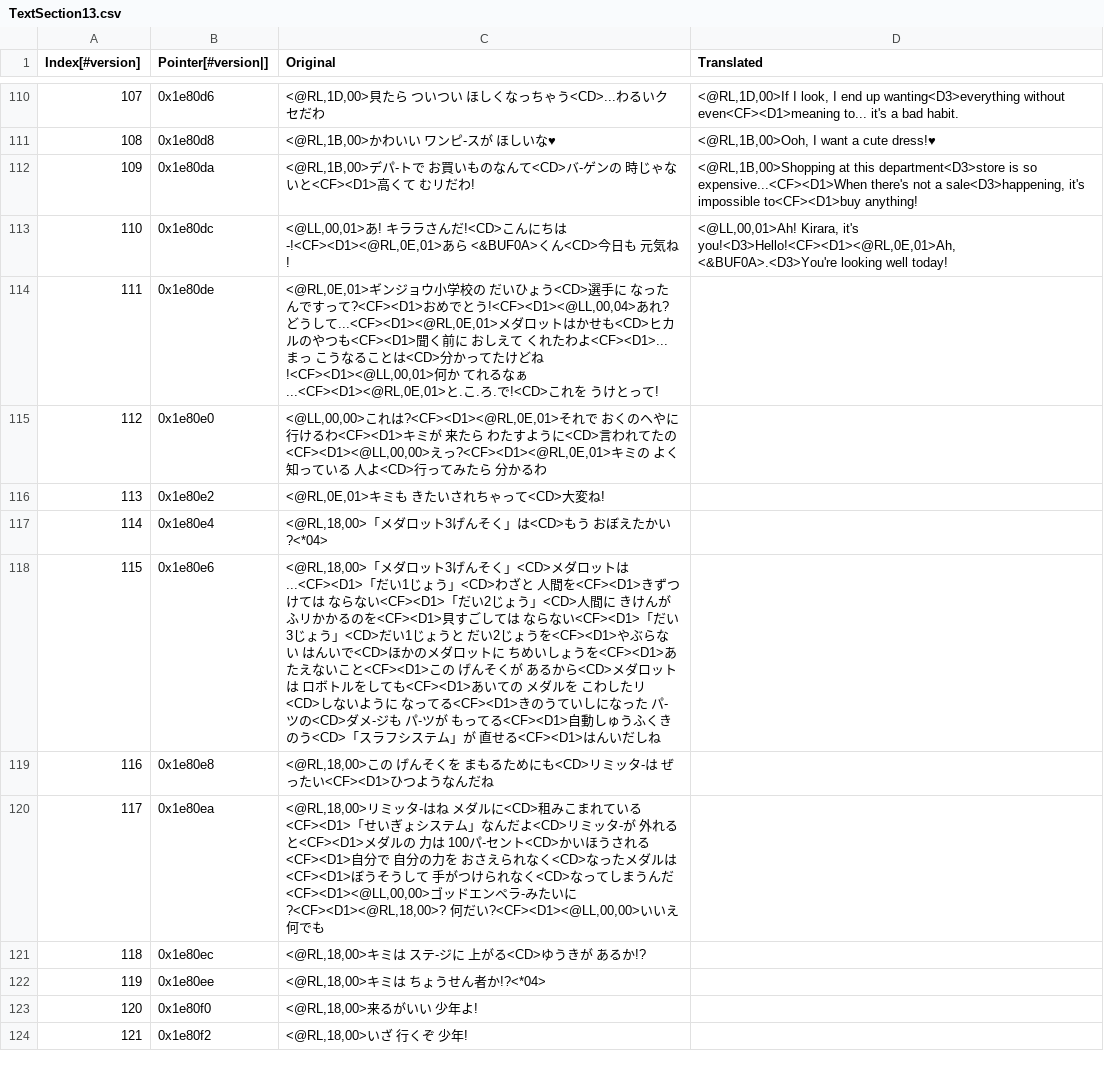
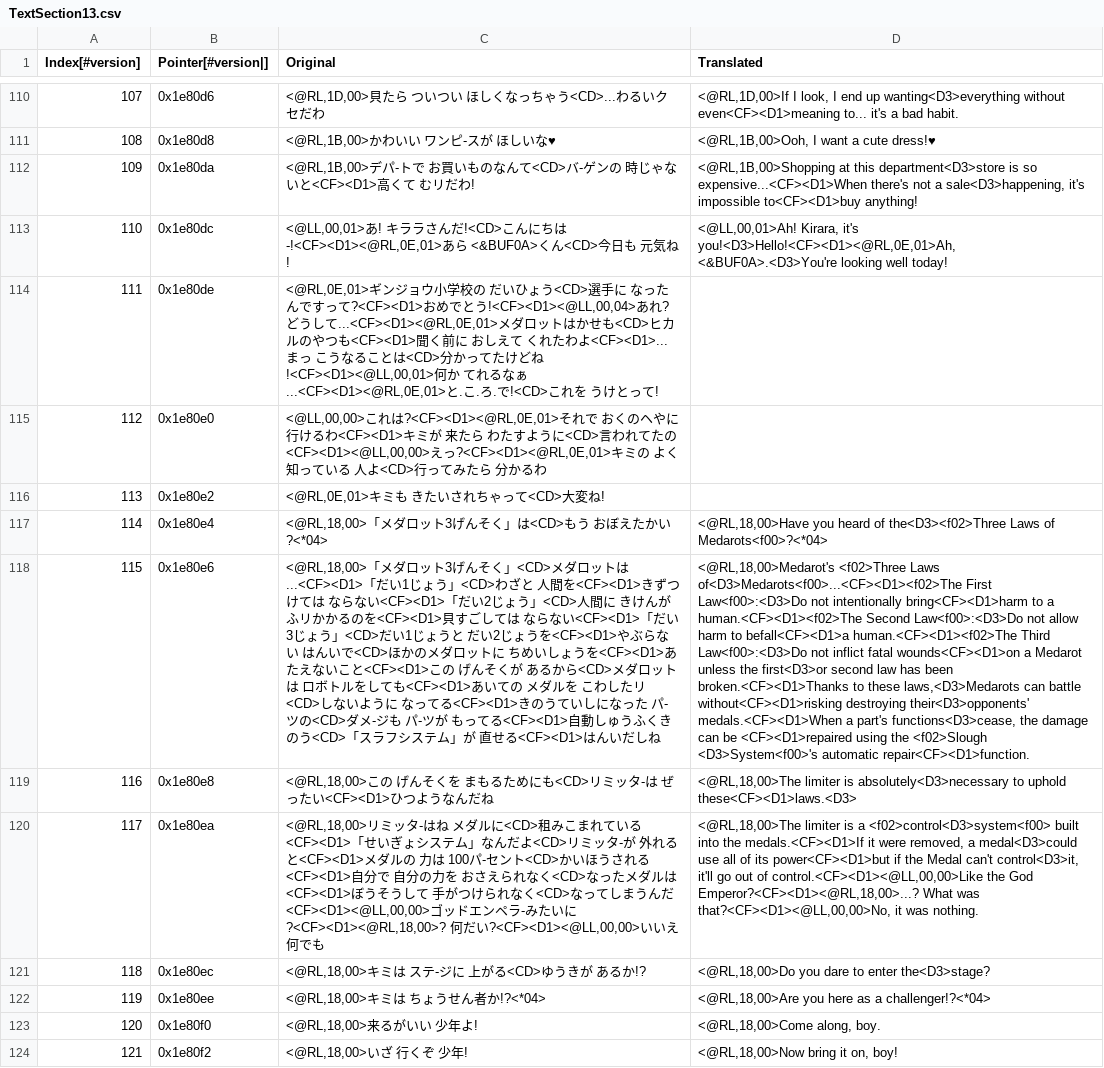
Before and after one commit to Medabots/medarot3, a CSV file: text/dialog/TextSection13.csv, drawn as a sheet; only a part is shown, gaps mark what is left out; the diff covers the shown part only; the diff names each change by its address in the sheet, - before the commit and + after, or states it on an @@ line.

Commit message:
Update text

```diff
--- a/text/dialog/TextSection13.csv
+++ b/text/dialog/TextSection13.csv
-D117 (Translated): (empty)
+D117 (Translated): <@RL,18,00>Have you heard of the<D3><f02>Three Laws of Medarots<f00>?<*04>
-D118 (Translated): (empty)
+D118 (Translated): <@RL,18,00>Medarot's <f02>Three Laws of<D3>Medarots<f00>...<CF><D1><f02>The First Law<f00>:<D3>Do not intentionally bring<CF><D1>harm to a human.<CF><D1><f02>The Second Law<f00>:<D3>Do not allow harm to befall<CF><D1>a human.<CF><D1><f02>The Third Law<f00>:<D3>Do not inflict fatal wounds<CF><D1>on a Medarot unless the first<D3>or second law has been broken.<CF><D1>Thanks to these laws,<D3>Medarots can battle without<CF><D1>risking destroying their<D3>opponents' medals.<CF><D1>When a part's functions<D3>cease, the damage can be <CF><D1>repaired using the <f02>Slough <D3>System<f00>'s automatic repair<CF><D1>function.
-D119 (Translated): (empty)
+D119 (Translated): <@RL,18,00>The limiter is absolutely<D3>necessary to uphold these<CF><D1>laws.<D3>
-D120 (Translated): (empty)
+D120 (Translated): <@RL,18,00>The limiter is a <f02>control<D3>system<f00> built into the medals.<CF><D1>If it were removed, a medal<D3>could use all of its power<CF><D1>but if the Medal can't control<D3>it, it'll go out of control.<CF><D1><@LL,00,00>Like the God Emperor?<CF><D1><@RL,18,00>...? What was that?<CF><D1><@LL,00,00>No, it was nothing.
-D121 (Translated): (empty)
+D121 (Translated): <@RL,18,00>Do you dare to enter the<D3>stage?
-D122 (Translated): (empty)
+D122 (Translated): <@RL,18,00>Are you here as a challenger!?<*04>
-D123 (Translated): (empty)
+D123 (Translated): <@RL,18,00>Come along, boy.
-D124 (Translated): (empty)
+D124 (Translated): <@RL,18,00>Now bring it on, boy!
```
Also changed, not shown: 13 edited cells elsewhere in this file, text/dialog/TextSection05.csv, text/dialog/TextSection08.csv, 13 other files.
